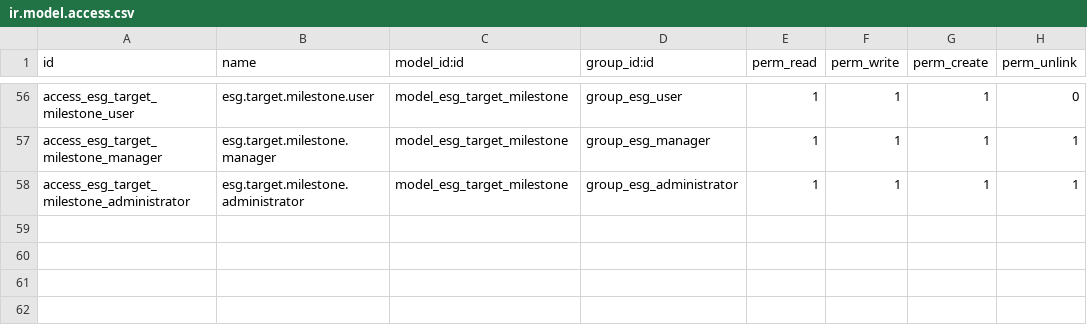
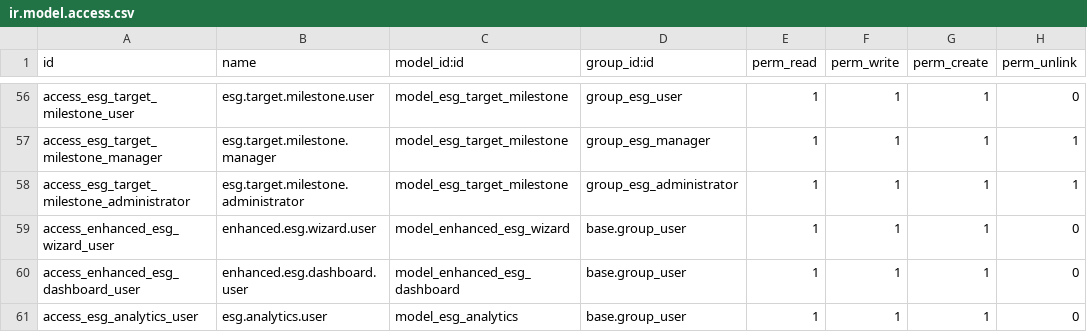
Before and after one commit to renju99/odoo17, a CSV file: odoo17/addons/esg_reporting/security/ir.model.access.csv, drawn as a sheet; only a part is shown, gaps mark what is left out; the diff names each change by its address in the sheet, - before the commit and + after, or states it on an @@ line.

```diff
--- a/odoo17/addons/esg_reporting/security/ir.model.access.csv
+++ b/odoo17/addons/esg_reporting/security/ir.model.access.csv
+row 59: access_enhanced_esg_wizard_user | enhanced.esg.wizard.user | model_enhanced_esg_wizard | base.group_user | 1 | 1 | 1 | 0
+row 60: access_enhanced_esg_dashboard_user | enhanced.esg.dashboard.user | model_enhanced_esg_dashboard | base.group_user | 1 | 1 | 1 | 0
+row 61: access_esg_analytics_user | esg.analytics.user | model_esg_analytics | base.group_user | 1 | 1 | 1 | 0
```
Also changed, not shown: 12 other files.
